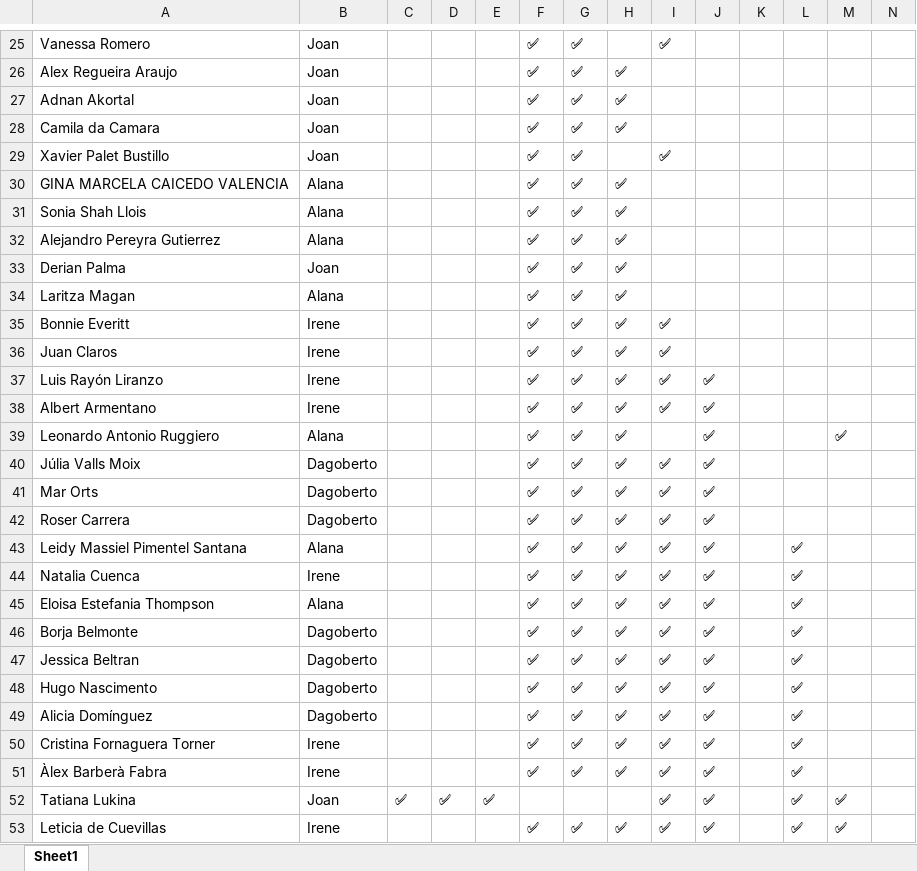
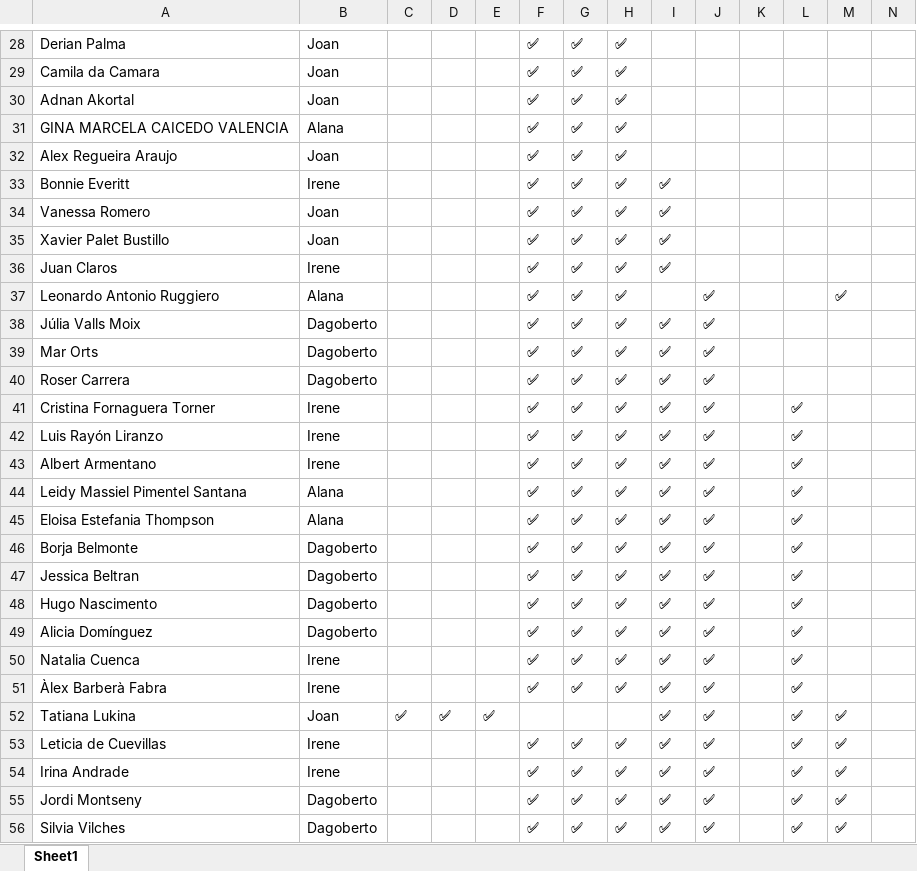
Before and after one commit to alanaolivieri/P2P-ITA, an Excel workbook: data/p2p_latest.xlsx, sheet Sheet1, drawn as a sheet; only a part is shown, gaps mark what is left out; the shorter side is filled out with more unchanged rows; values as stored, in another font and other column widths than the file's, no borders; removed rows and columns are numbered as before the commit, all else as after; the diff covers the shown part only; the diff names each change by its address in the sheet, - before the commit and + after, or states it on an @@ line.

```diff
--- a/data/p2p_latest.xlsx (sheet Sheet1)
+++ b/data/p2p_latest.xlsx (sheet Sheet1)
-A28: Vanessa Romero
+A28: Derian Palma
-H28: (empty)
+H28: ✅
-I28: ✅
+I28: (empty)
@@ row 28 moved to row 29: Camila da Camara @@
@@ row 27 moved to row 30: Adnan Akortal @@
@@ row 30 moved to row 31: GINA MARCELA CAICEDO VALENCIA @@
-row 29: Xavier Palet Bustillo | Joan |  |  |  | ✅ | ✅ |  | ✅
@@ row 31 moved to row 27: Sonia Shah Llois @@
@@ row 32 moved to row 26: Alejandro Pereyra Gutierrez @@
-row 33: Derian Palma | Joan |  |  |  | ✅ | ✅ | ✅
@@ row 34 moved to row 24: Laritza Magan @@
+row 34: Vanessa Romero | Joan |  |  |  | ✅ | ✅ | ✅ | ✅
+row 35: Xavier Palet Bustillo | Joan |  |  |  | ✅ | ✅ | ✅ | ✅
-row 37: Luis Rayón Liranzo | Irene |  |  |  | ✅ | ✅ | ✅ | ✅ | ✅
-row 38: Albert Armentano | Irene |  |  |  | ✅ | ✅ | ✅ | ✅ | ✅
@@ row 50 moved to row 41: Cristina Fornaguera Torner @@
+row 42: Luis Rayón Liranzo | Irene |  |  |  | ✅ | ✅ | ✅ | ✅ | ✅ |  | ✅
+row 43: Albert Armentano | Irene |  |  |  | ✅ | ✅ | ✅ | ✅ | ✅ |  | ✅
@@ row 44 moved to row 50: Natalia Cuenca @@
```
Also changed, not shown: 1 added row, 1 removed row, 13 moved rows and 1 edited cell elsewhere in this sheet, data/actividades.xlsx.
